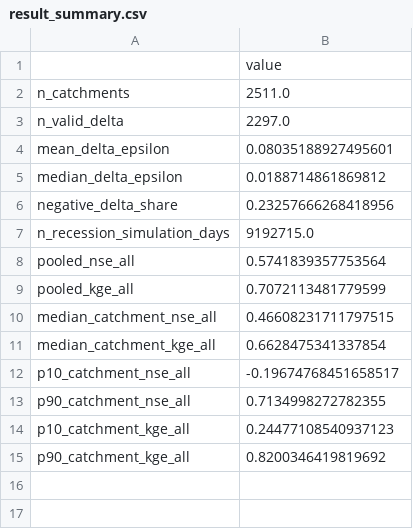
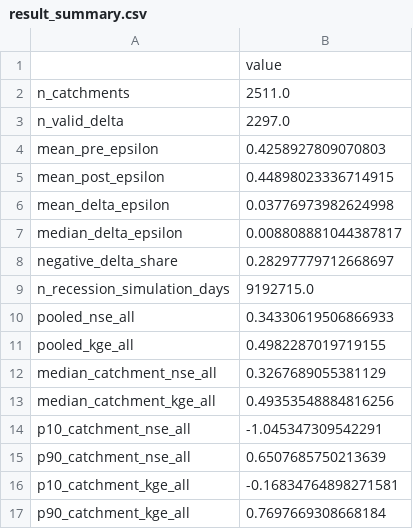
Before and after one commit to Grups666/LSTM_epsilon, a CSV file: paper_repo/docs/assets/epsilon_pure_gcin_1950_2019/result_summary.csv, drawn as a sheet.

```diff
--- a/paper_repo/docs/assets/epsilon_pure_gcin_1950_2019/result_summary.csv
+++ b/paper_repo/docs/assets/epsilon_pure_gcin_1950_2019/result_summary.csv
@@ -3,13 +3,15 @@ n_catchments,2511.0
 n_valid_delta,2297.0
-mean_delta_epsilon,0.08035188927495601
-median_delta_epsilon,0.0188714861869812
-negative_delta_share,0.23257666268418956
+mean_pre_epsilon,0.4258927809070803
+mean_post_epsilon,0.44898023336714915
+mean_delta_epsilon,0.03776973982624998
+median_delta_epsilon,0.008808881044387817
+negative_delta_share,0.28297779712668697
 n_recession_simulation_days,9192715.0
-pooled_nse_all,0.5741839357753564
-pooled_kge_all,0.7072113481779599
-median_catchment_nse_all,0.46608231711797515
-median_catchment_kge_all,0.6628475341337854
-p10_catchment_nse_all,-0.19674768451658517
-p90_catchment_nse_all,0.7134998272782355
-p10_catchment_kge_all,0.24477108540937123
-p90_catchment_kge_all,0.8200346419819692
+pooled_nse_all,0.34330619506866933
+pooled_kge_all,0.4982287019719155
+median_catchment_nse_all,0.3267689055381129
+median_catchment_kge_all,0.49353548884816256
+p10_catchment_nse_all,-1.045347309542291
+p90_catchment_nse_all,0.6507685750213639
+p10_catchment_kge_all,-0.16834764898271581
+p90_catchment_kge_all,0.7697669308668184
```
Also changed, not shown: paper_repo/docs/assets/epsilon_pure_gcin_1950_2019/epsilon_change_by_catchment.csv, paper_repo/docs/assets/epsilon_pure_gcin_1950_2019/model_skill_summary.csv, 44 other files.
